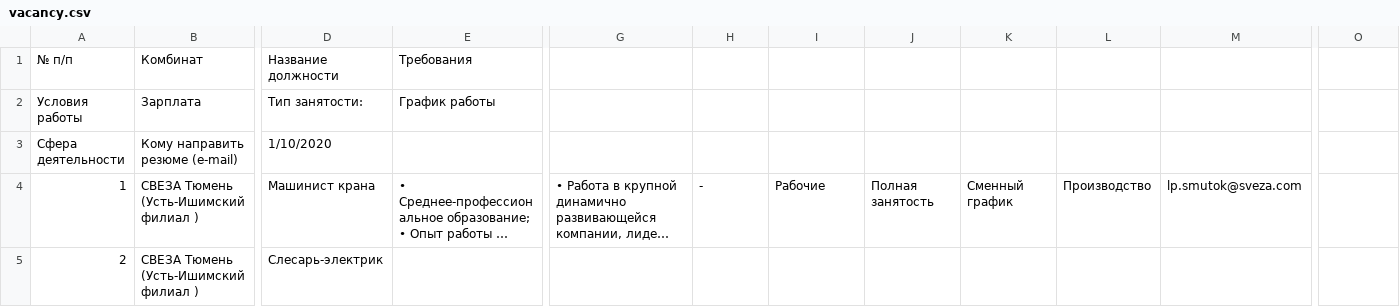
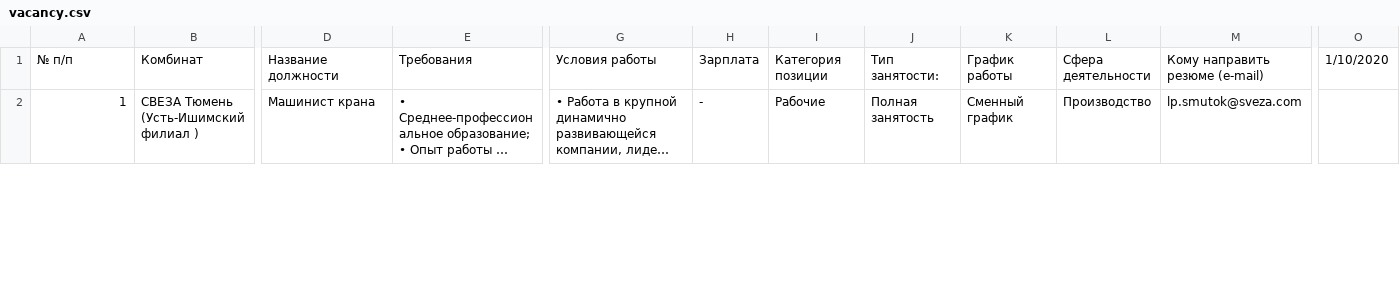
Before and after one commit to Irina7473/Only_tasks, a CSV file: tasks-for-trainees-task_4/parser/vacancy.csv, drawn as a sheet; only a part is shown, gaps mark what is left out; long unchanged cells end in …; rows hold the shown columns only; the diff covers the shown part only; the diff names each change by its address in the sheet, - before the commit and + after, or states it on an @@ line.

Commit message:
task4 добавление значений и удаление их дублей

```diff
--- a/tasks-for-trainees-task_4/parser/vacancy.csv
+++ b/tasks-for-trainees-task_4/parser/vacancy.csv
-G1: (empty)
+G1: Условия работы
-H1: (empty)
+H1: Зарплата
-I1: (empty)
+I1: Категория позиции
-J1: (empty)
+J1: Тип занятости:
-K1: (empty)
+K1: График работы
-L1: (empty)
+L1: Сфера деятельности
-M1: (empty)
+M1: Кому направить резюме (e-mail)
-O1: (empty)
+O1: 1/10/2020
-row 2: Условия работы | Зарплата | Тип занятости: | График работы
-row 3: Сфера деятельности | Кому направить резюме (e-mail) | 1/10/2020
-row 5: 2 | СВЕЗА Тюмень (Усть-Ишимский филиал ) | Слесарь-электрик
```
Also changed, not shown: 14 removed rows, 55 edited cells and row numbers in column A elsewhere in this file, 3 other files.
